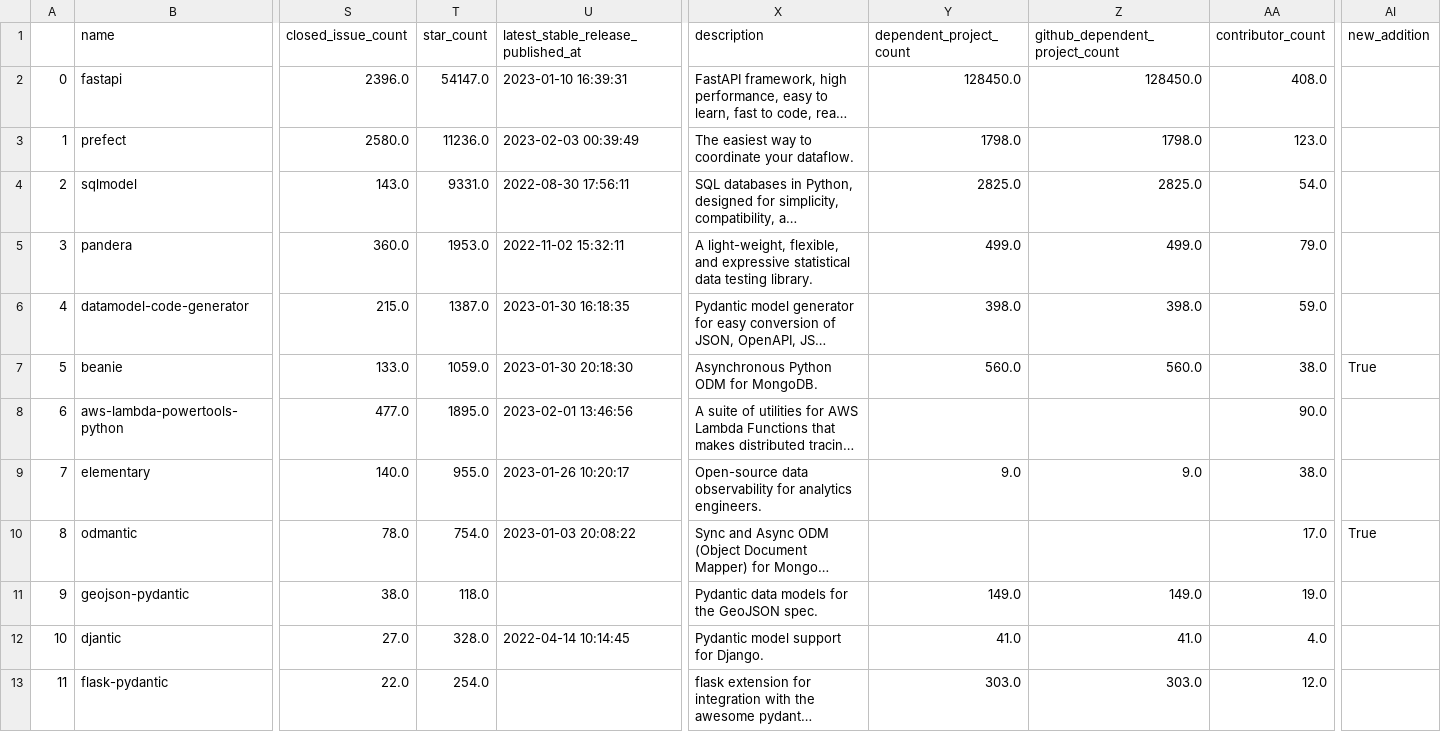
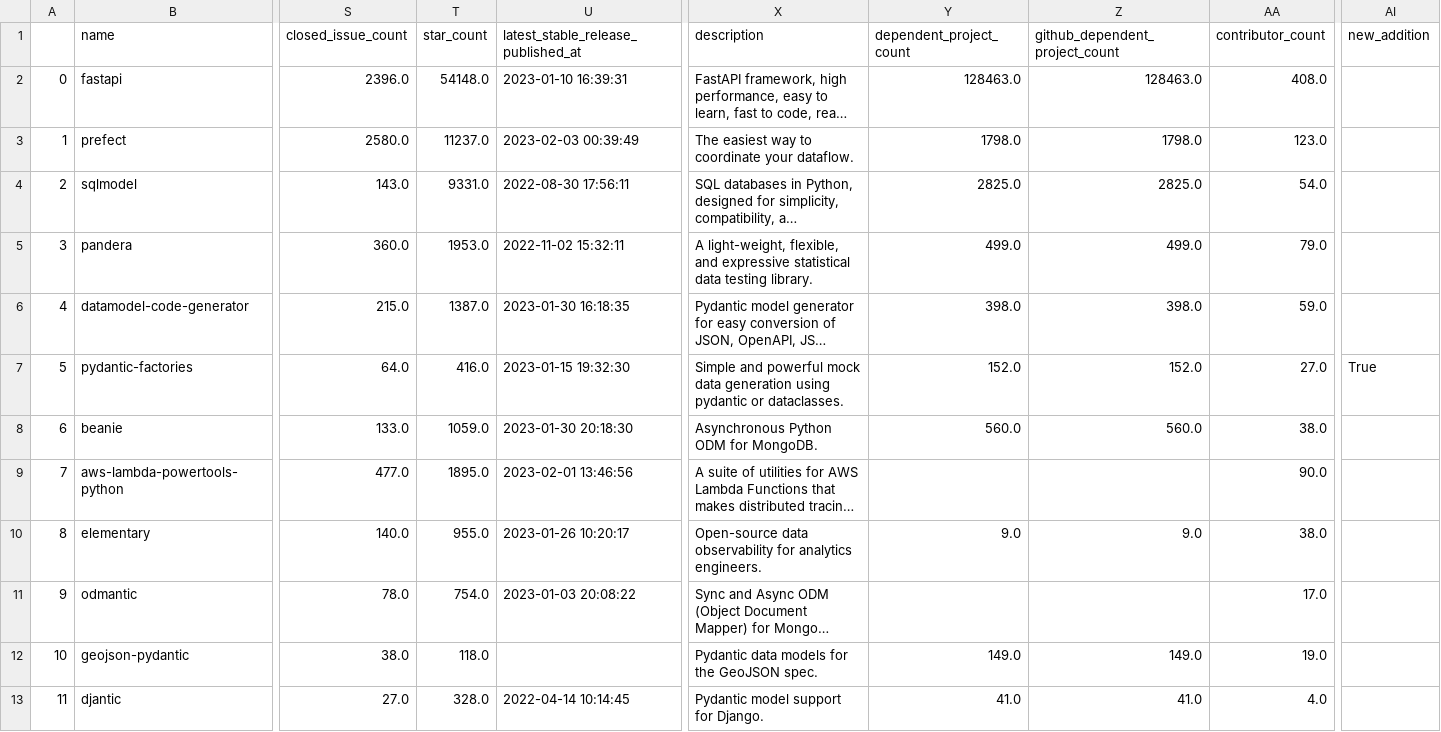
Before and after one commit to fkromer/best-of-pydantic, a CSV file: history/2023-02-05_projects.csv, drawn as a sheet; only a part is shown, gaps mark what is left out; the shorter side is filled out with more unchanged rows; long unchanged cells end in …; addresses are those after the commit; rows hold the shown columns only; the diff names each change by its address in the sheet, - before the commit and + after, or states it on an @@ line.

```diff
--- a/history/2023-02-05_projects.csv
+++ b/history/2023-02-05_projects.csv
-T2 (star_count): 54147.0
+T2 (star_count): 54148.0
-Y2 (dependent_project_count): 128450.0
+Y2 (dependent_project_count): 128463.0
-Z2 (github_dependent_project_count): 128450.0
+Z2 (github_dependent_project_count): 128463.0
-T3 (star_count): 11236.0
+T3 (star_count): 11237.0
+row 7: 5 | pydantic-factories | 64.0 | 416.0 | 2023-01-15 19:32:30 | Simple and powerful mock data generation using pydantic or dataclasses. | 152.0 | 152.0 | 27.0 | True
@@ column A renumbered from row 8 down @@
-AI8 (new_addition): True
+AI8 (new_addition): (empty)
-AI11 (new_addition): True
+AI11 (new_addition): (empty)
```
Also changed, not shown: 3 other files.
